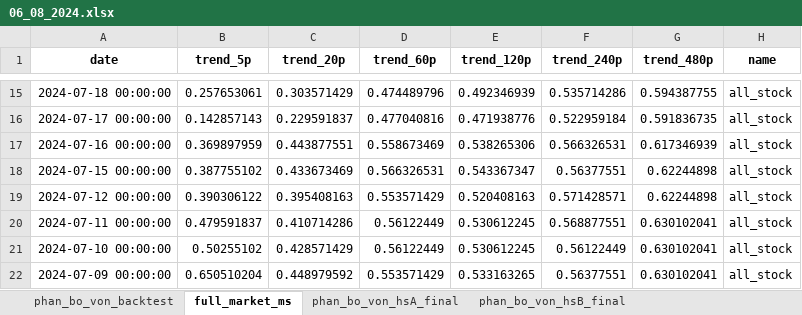
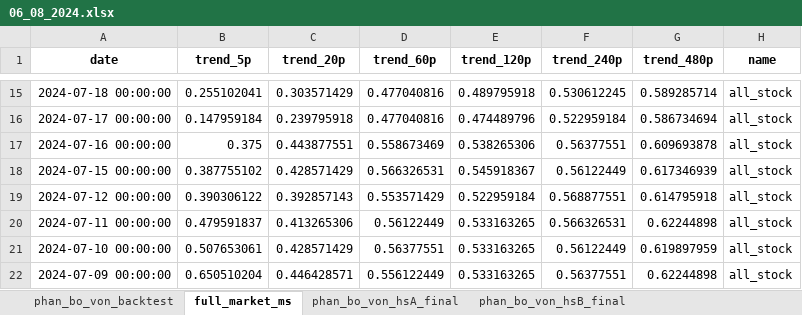
Before and after one commit to twan507/t2m-pycode-old, an Excel workbook: capital_allocation/history/06_08_2024.xlsx, sheet full_market_ms, drawn as a sheet; only a part is shown, gaps mark what is left out; values as stored, in another font and other column widths than the file's, no borders; the diff covers the shown part only; the diff names each change by its address in the sheet, - before the commit and + after, or states it on an @@ line.

```diff
--- a/capital_allocation/history/06_08_2024.xlsx (sheet full_market_ms)
+++ b/capital_allocation/history/06_08_2024.xlsx (sheet full_market_ms)
-B15 (trend_5p): 0.257653061
+B15 (trend_5p): 0.255102041
-D15 (trend_60p): 0.474489796
+D15 (trend_60p): 0.477040816
-E15 (trend_120p): 0.492346939
+E15 (trend_120p): 0.489795918
-F15 (trend_240p): 0.535714286
+F15 (trend_240p): 0.530612245
-G15 (trend_480p): 0.594387755
+G15 (trend_480p): 0.589285714
-B16 (trend_5p): 0.142857143
+B16 (trend_5p): 0.147959184
-C16 (trend_20p): 0.229591837
+C16 (trend_20p): 0.239795918
-E16 (trend_120p): 0.471938776
+E16 (trend_120p): 0.474489796
-G16 (trend_480p): 0.591836735
+G16 (trend_480p): 0.586734694
-B17 (trend_5p): 0.369897959
+B17 (trend_5p): 0.375
-F17 (trend_240p): 0.566326531
+F17 (trend_240p): 0.56377551
-G17 (trend_480p): 0.617346939
+G17 (trend_480p): 0.609693878
-C18 (trend_20p): 0.433673469
+C18 (trend_20p): 0.428571429
-E18 (trend_120p): 0.543367347
+E18 (trend_120p): 0.545918367
-F18 (trend_240p): 0.56377551
+F18 (trend_240p): 0.56122449
-G18 (trend_480p): 0.62244898
+G18 (trend_480p): 0.617346939
-C19 (trend_20p): 0.395408163
+C19 (trend_20p): 0.392857143
-E19 (trend_120p): 0.520408163
+E19 (trend_120p): 0.522959184
-F19 (trend_240p): 0.571428571
+F19 (trend_240p): 0.568877551
-G19 (trend_480p): 0.62244898
+G19 (trend_480p): 0.614795918
-C20 (trend_20p): 0.410714286
+C20 (trend_20p): 0.413265306
-E20:E21 (trend_120p): 0.530612245
+E20:E21 (trend_120p): 0.533163265
-F20 (trend_240p): 0.568877551
+F20 (trend_240p): 0.566326531
-G20 (trend_480p): 0.630102041
+G20 (trend_480p): 0.62244898
-B21 (trend_5p): 0.50255102
+B21 (trend_5p): 0.507653061
-D21 (trend_60p): 0.56122449
+D21 (trend_60p): 0.56377551
-G21 (trend_480p): 0.630102041
+G21 (trend_480p): 0.619897959
-C22 (trend_20p): 0.448979592
+C22 (trend_20p): 0.446428571
-D22 (trend_60p): 0.553571429
+D22 (trend_60p): 0.556122449
-G22 (trend_480p): 0.630102041
+G22 (trend_480p): 0.62244898
```
Also changed, not shown: 49 edited cells elsewhere in this sheet, sheet phan_bo_von_hsA_final, sheet phan_bo_von_hsB_final, sheet phan_bo_von_hsC_final, sheet phan_bo_von_hsD_final, sheet phan_bo_von_backtest, capital_allocation/test_data.xlsx, 2 other files.
